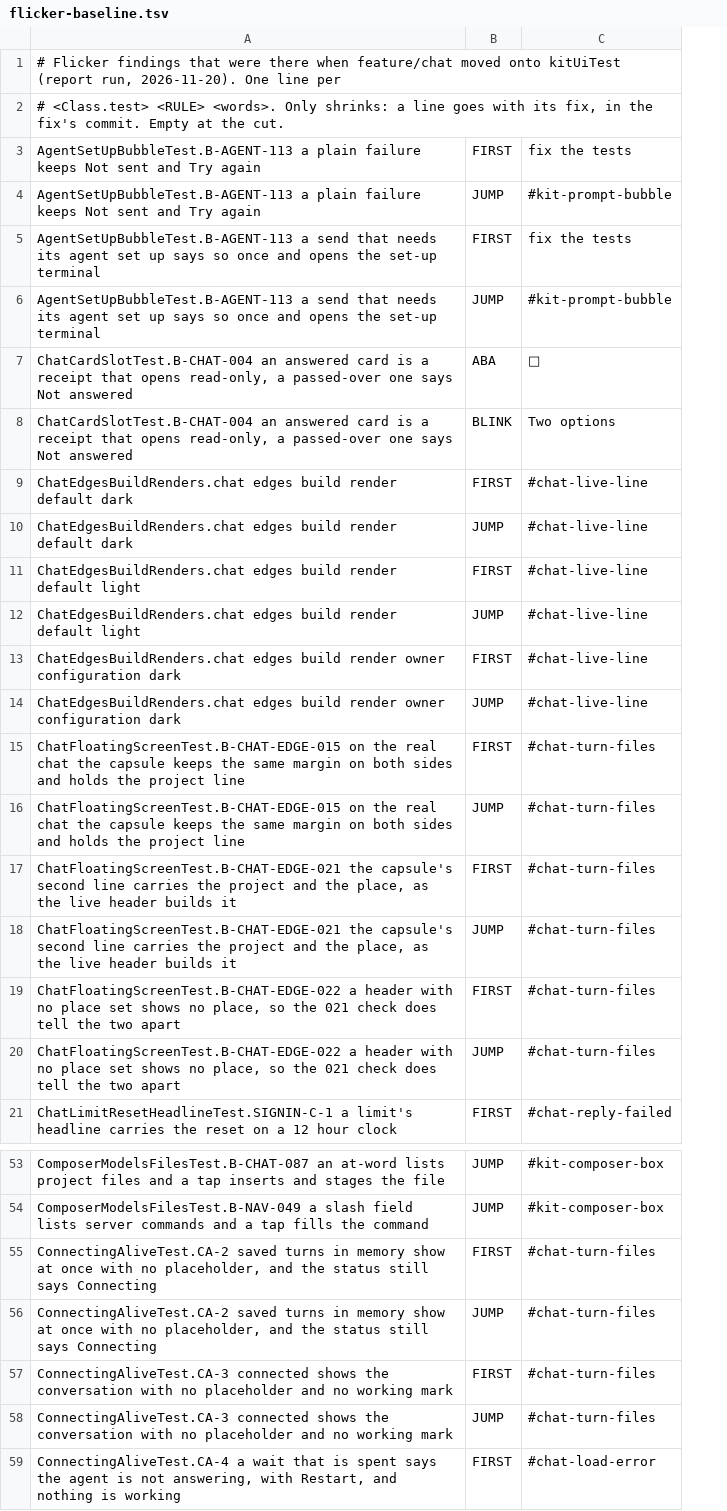
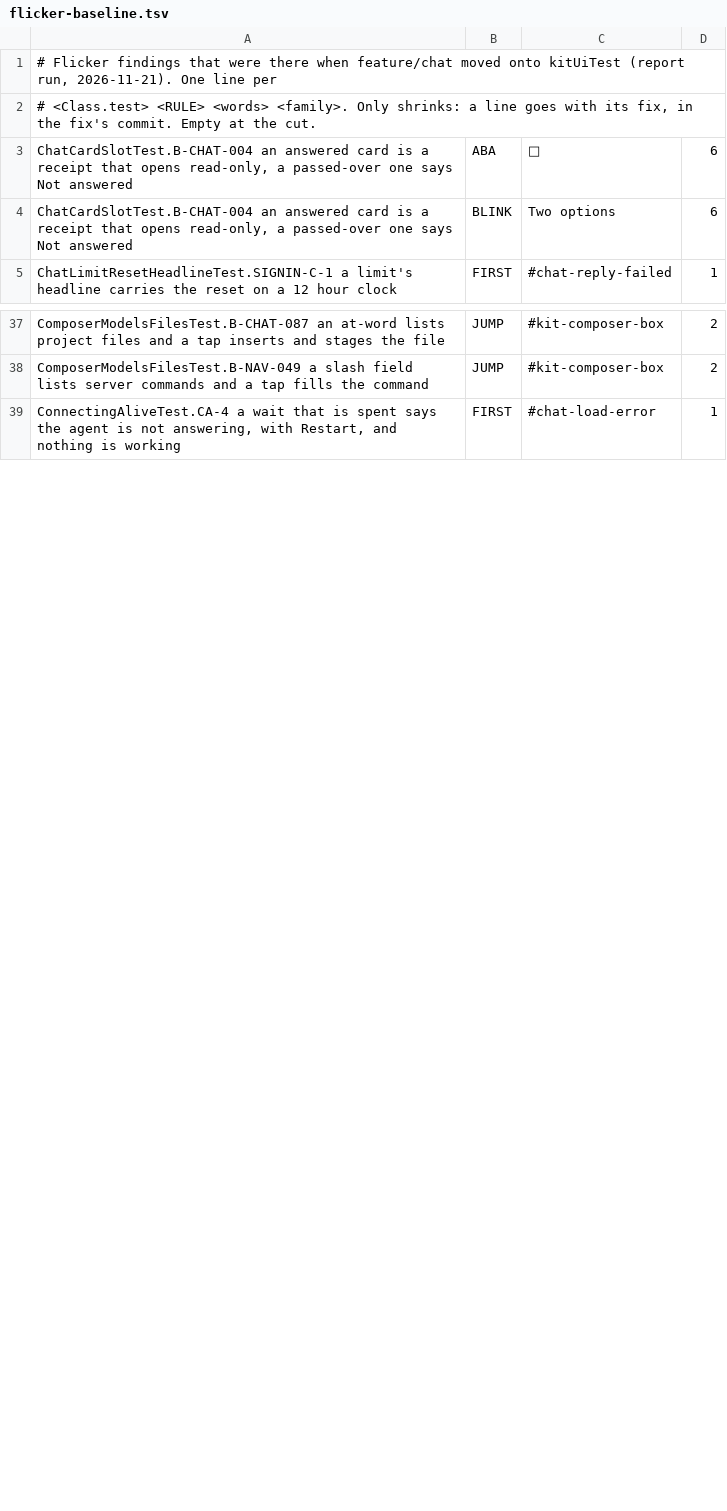
Before and after one commit to Eslamasabry/opencode-mobile-next, a TSV file: native/feature/chat/flicker-baseline.tsv, drawn as a sheet; only a part is shown, gaps mark what is left out; removed rows and columns are numbered as before the commit, all else as after; the diff covers the shown part only; the diff names each change by its address in the sheet, - before the commit and + after, or states it on an @@ line.

```diff
--- a/native/feature/chat/flicker-baseline.tsv
+++ b/native/feature/chat/flicker-baseline.tsv
+column D, rows 3-5: 6 | 6 | 1; rows 37-39: 2 | 2 | 1
-A1: …(report run, 2026-11-20). One line…
+A1: …(report run, 2026-11-21). One line…
-A2: …<Class.test> <RULE> <words>. Only shrinks:…
+A2: …<Class.test> <RULE> <words> <family>. Only shrinks:…
-row 3: AgentSetUpBubbleTest.B-AGENT-113 a plain failure keeps Not sent and Try again | FIRST | fix the tests
-row 4: AgentSetUpBubbleTest.B-AGENT-113 a plain failure keeps Not sent and Try again | JUMP | #kit-prompt-bubble
-row 5: AgentSetUpBubbleTest.B-AGENT-113 a send that needs its agent set up says so once and opens the set-up terminal | FIRST | fix the tests
-row 6: AgentSetUpBubbleTest.B-AGENT-113 a send that needs its agent set up says so once and opens the set-up terminal | JUMP | #kit-prompt-bubble
-row 9: ChatEdgesBuildRenders.chat edges build render default dark | FIRST | #chat-live-line
-row 10: ChatEdgesBuildRenders.chat edges build render default dark | JUMP | #chat-live-line
-row 11: ChatEdgesBuildRenders.chat edges build render default light | FIRST | #chat-live-line
-row 12: ChatEdgesBuildRenders.chat edges build render default light | JUMP | #chat-live-line
-row 13: ChatEdgesBuildRenders.chat edges build render owner configuration dark | FIRST | #chat-live-line
-row 14: ChatEdgesBuildRenders.chat edges build render owner configuration dark | JUMP | #chat-live-line
-row 15: ChatFloatingScreenTest.B-CHAT-EDGE-015 on the real chat the capsule keeps the same margin on both sides and holds the project line | FIRST | #chat-turn-files
-row 16: ChatFloatingScreenTest.B-CHAT-EDGE-015 on the real chat the capsule keeps the same margin on both sides and holds the project line | JUMP | #chat-turn-files
-row 17: ChatFloatingScreenTest.B-CHAT-EDGE-021 the capsule's second line carries the project and the place, as the live header builds it | FIRST | #chat-turn-files
-row 18: ChatFloatingScreenTest.B-CHAT-EDGE-021 the capsule's second line carries the project and the place, as the live header builds it | JUMP | #chat-turn-files
-row 19: ChatFloatingScreenTest.B-CHAT-EDGE-022 a header with no place set shows no place, so the 021 check does tell the two apart | FIRST | #chat-turn-files
-row 20: ChatFloatingScreenTest.B-CHAT-EDGE-022 a header with no place set shows no place, so the 021 check does tell the two apart | JUMP | #chat-turn-files
-row 55: ConnectingAliveTest.CA-2 saved turns in memory show at once with no placeholder, and the status still says Connecting | FIRST | #chat-turn-files
-row 56: ConnectingAliveTest.CA-2 saved turns in memory show at once with no placeholder, and the status still says Connecting | JUMP | #chat-turn-files
-row 57: ConnectingAliveTest.CA-3 connected shows the conversation with no placeholder and no working mark | FIRST | #chat-turn-files
-row 58: ConnectingAliveTest.CA-3 connected shows the conversation with no placeholder and no working mark | JUMP | #chat-turn-files
```
Also changed, not shown: 3 added rows, 21 removed rows and 7 edited cells elsewhere in this file, native/feature/chats/flicker-baseline.tsv, 1 other file.
